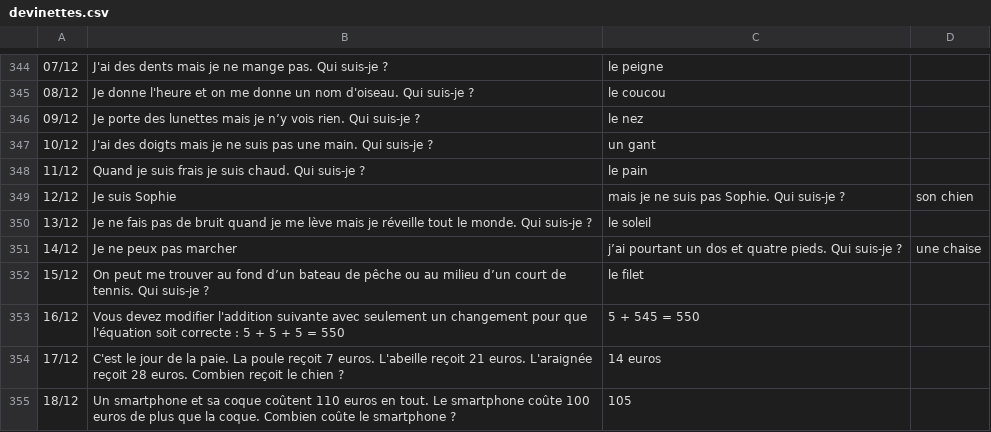
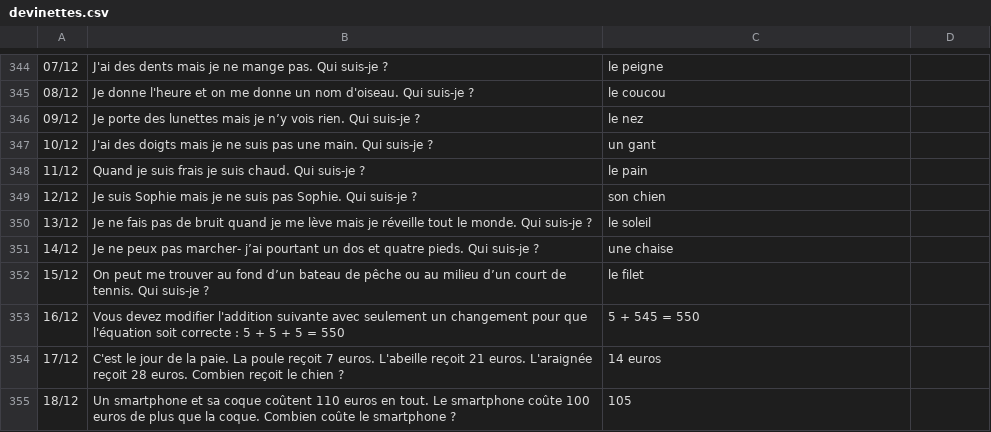
Before and after one commit to CreaSoley/maison, a CSV file: data/devinettes.csv, drawn as a sheet; only a part is shown, gaps mark what is left out; the diff names each change by its address in the sheet, - before the commit and + after, or states it on an @@ line.

Commit message:
Update devinettes.csv

```diff
--- a/data/devinettes.csv
+++ b/data/devinettes.csv
-B349: Je suis Sophie
+B349: Je suis Sophie mais je ne suis pas Sophie. Qui suis-je ?
-C349: mais je ne suis pas Sophie. Qui suis-je ?
+C349: son chien
-D349: son chien
+D349: (empty)
-B351: …peux pas marcher
+B351: …peux pas marcher- j’ai pourtant un dos et quatre pieds. Qui suis-je ?
-C351: j’ai pourtant un dos et quatre pieds. Qui suis-je ?
+C351: une chaise
-D351: une chaise
+D351: (empty)
```
